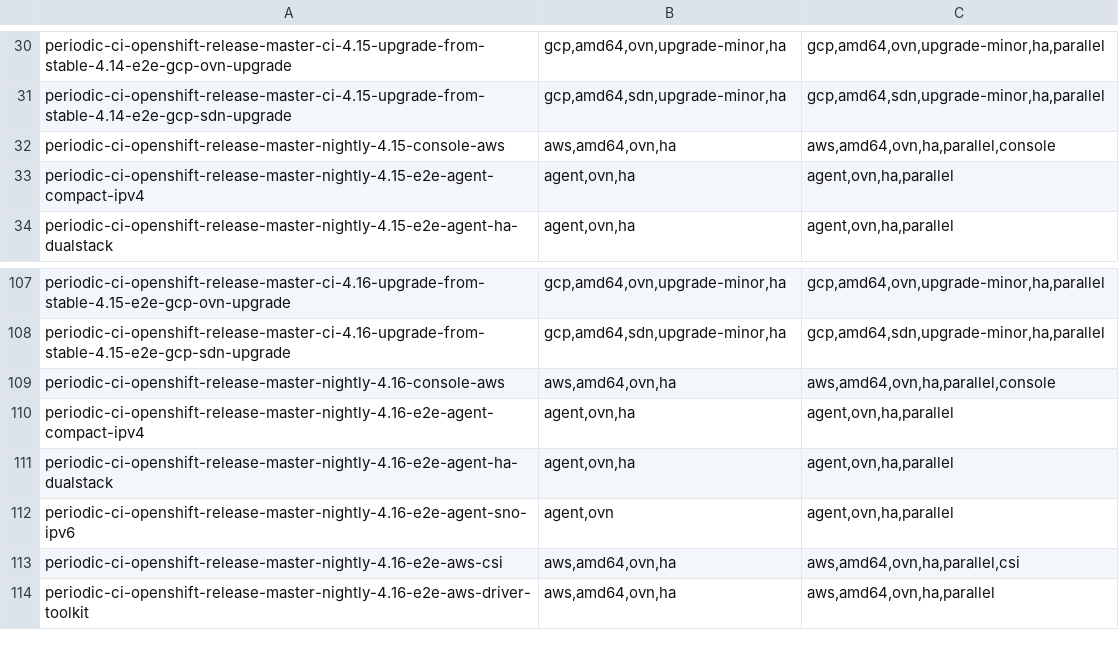
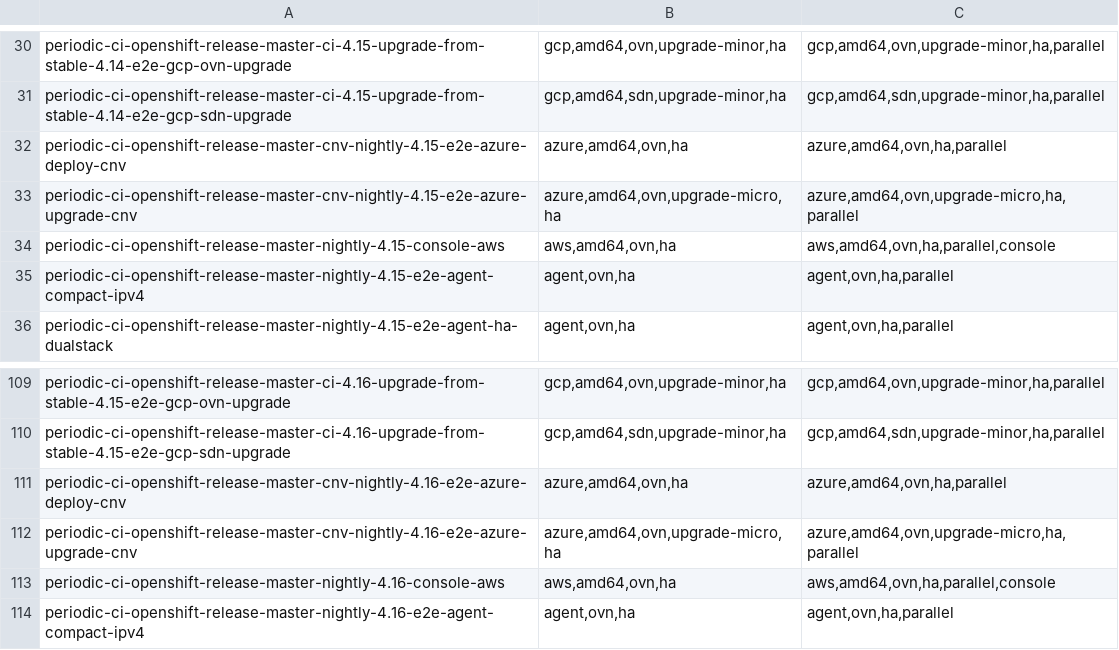
Before and after one commit to sdodson/testgrid, a TSV file: variants/input.tsv, drawn as a sheet; only a part is shown, gaps mark what is left out; the shorter side is filled out with more unchanged rows; the diff names each change by its address in the sheet, - before the commit and + after, or states it on an @@ line.

Commit message:
Add missing variants

```diff
--- a/variants/input.tsv
+++ b/variants/input.tsv
+row 32: periodic-ci-openshift-release-master-cnv-nightly-4.15-e2e-azure-deploy-cnv | azure,amd64,ovn,ha | azure,amd64,ovn,ha,parallel
+row 33: periodic-ci-openshift-release-master-cnv-nightly-4.15-e2e-azure-upgrade-cnv | azure,amd64,ovn,upgrade-micro,ha | azure,amd64,ovn,upgrade-micro,ha,parallel
+row 111: periodic-ci-openshift-release-master-cnv-nightly-4.16-e2e-azure-deploy-cnv | azure,amd64,ovn,ha | azure,amd64,ovn,ha,parallel
+row 112: periodic-ci-openshift-release-master-cnv-nightly-4.16-e2e-azure-upgrade-cnv | azure,amd64,ovn,upgrade-micro,ha | azure,amd64,ovn,upgrade-micro,ha,parallel
```
Also changed, not shown: 1 other file.
